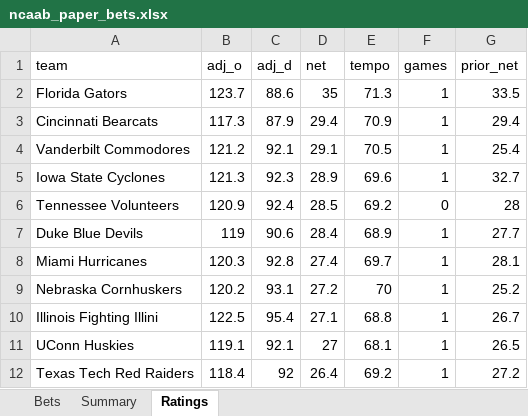
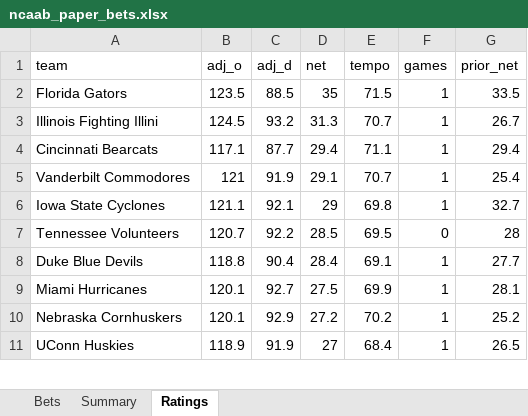
Before and after one commit to colebeasley10-glitch/pm-edge, an Excel workbook: ncaab_grader/data/ncaab_paper_bets.xlsx, sheet Ratings, drawn as a sheet; only a part is shown; values as stored, in another font and other column widths than the file's, no borders; removed rows and columns are numbered as before the commit, all else as after; the diff covers the shown part only; the diff names each change by its address in the sheet, - before the commit and + after, or states it on an @@ line.

Commit message:
NCAAB model round [skip ci]

```diff
--- a/ncaab_grader/data/ncaab_paper_bets.xlsx (sheet Ratings)
+++ b/ncaab_grader/data/ncaab_paper_bets.xlsx (sheet Ratings)
-B2 (adj_o): 123.7
+B2 (adj_o): 123.5
-C2 (adj_d): 88.6
+C2 (adj_d): 88.5
-E2 (tempo): 71.3
+E2 (tempo): 71.5
+row 3: Illinois Fighting Illini | 124.5 | 93.2 | 31.3 | 70.7 | 1 | 26.7
-B4 (adj_o): 117.3
+B4 (adj_o): 117.1
-C4 (adj_d): 87.9
+C4 (adj_d): 87.7
-E4 (tempo): 70.9
+E4 (tempo): 71.1
-B5 (adj_o): 121.2
+B5 (adj_o): 121
-C5 (adj_d): 92.1
+C5 (adj_d): 91.9
-E5 (tempo): 70.5
+E5 (tempo): 70.7
-B6 (adj_o): 121.3
+B6 (adj_o): 121.1
-C6 (adj_d): 92.3
+C6 (adj_d): 92.1
-D6 (net): 28.9
+D6 (net): 29
-E6 (tempo): 69.6
+E6 (tempo): 69.8
-B7 (adj_o): 120.9
+B7 (adj_o): 120.7
-C7 (adj_d): 92.4
+C7 (adj_d): 92.2
-E7 (tempo): 69.2
+E7 (tempo): 69.5
-B8 (adj_o): 119
+B8 (adj_o): 118.8
-C8 (adj_d): 90.6
+C8 (adj_d): 90.4
-E8 (tempo): 68.9
+E8 (tempo): 69.1
-B9 (adj_o): 120.3
+B9 (adj_o): 120.1
-C9 (adj_d): 92.8
+C9 (adj_d): 92.7
-D9 (net): 27.4
+D9 (net): 27.5
-E9 (tempo): 69.7
+E9 (tempo): 69.9
-B10 (adj_o): 120.2
+B10 (adj_o): 120.1
-C10 (adj_d): 93.1
+C10 (adj_d): 92.9
-E10 (tempo): 70
+E10 (tempo): 70.2
-row 10: Illinois Fighting Illini | 122.5 | 95.4 | 27.1 | 68.8 | 1 | 26.7
-B11 (adj_o): 119.1
+B11 (adj_o): 118.9
-C11 (adj_d): 92.1
+C11 (adj_d): 91.9
-E11 (tempo): 68.1
+E11 (tempo): 68.4
-row 12: Texas Tech Red Raiders | 118.4 | 92 | 26.4 | 69.2 | 1 | 27.2
```
Also changed, not shown: 45 added rows, 44 removed rows and 966 edited cells elsewhere in this sheet, sheet Bets, sheet Summary, 3 other files.
